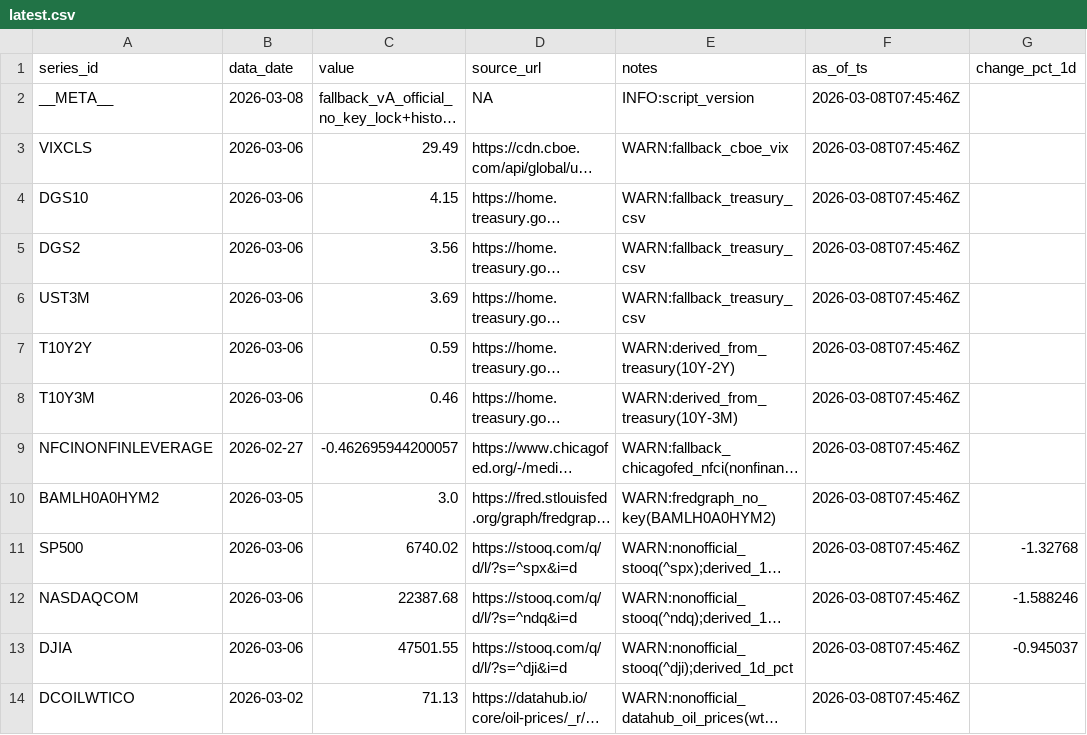
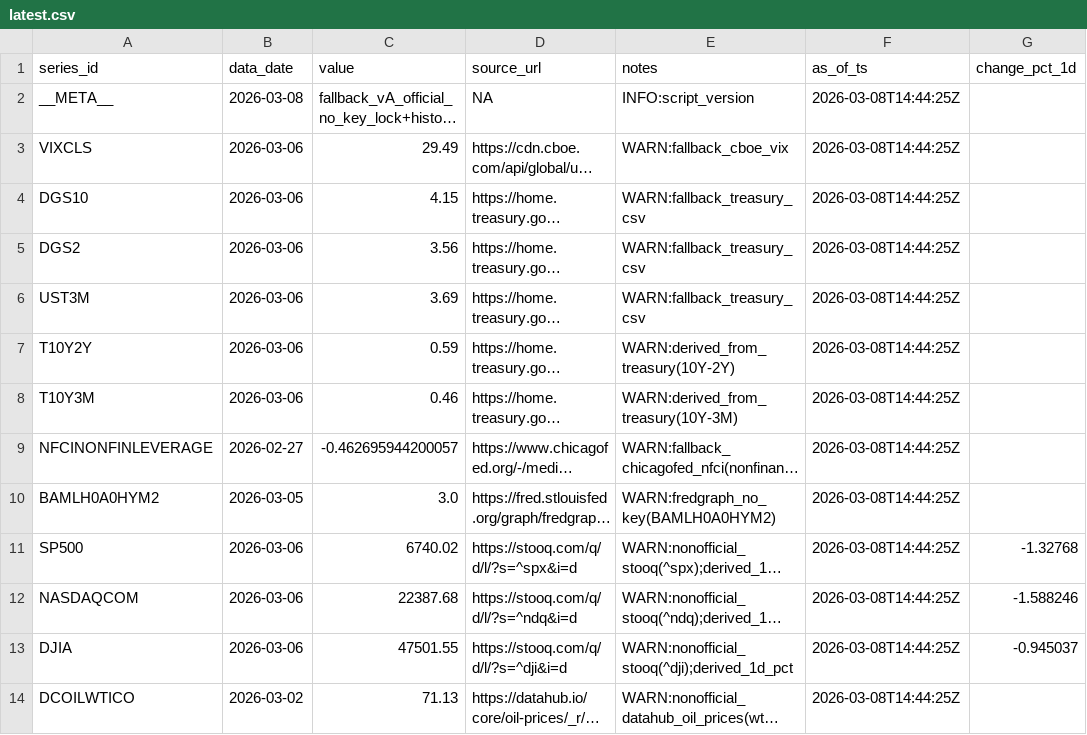
Before and after one commit to Joseph-Chou911/fred-cache, a CSV file: fallback_cache/latest.csv, drawn as a sheet; long unchanged cells end in …; the diff names each change by its address in the sheet, - before the commit and + after, or states it on an @@ line.

```diff
--- a/fallback_cache/latest.csv
+++ b/fallback_cache/latest.csv
-F2:F14 (as_of_ts): 2026-03-08T07:45:46Z
+F2:F14 (as_of_ts): 2026-03-08T14:44:25Z
```
Also changed, not shown: 2 other files.
